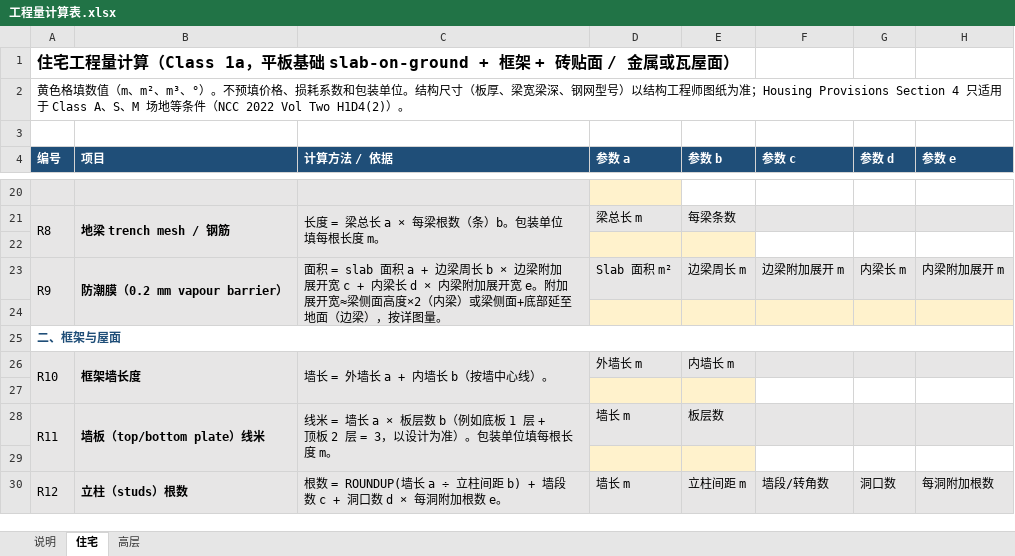
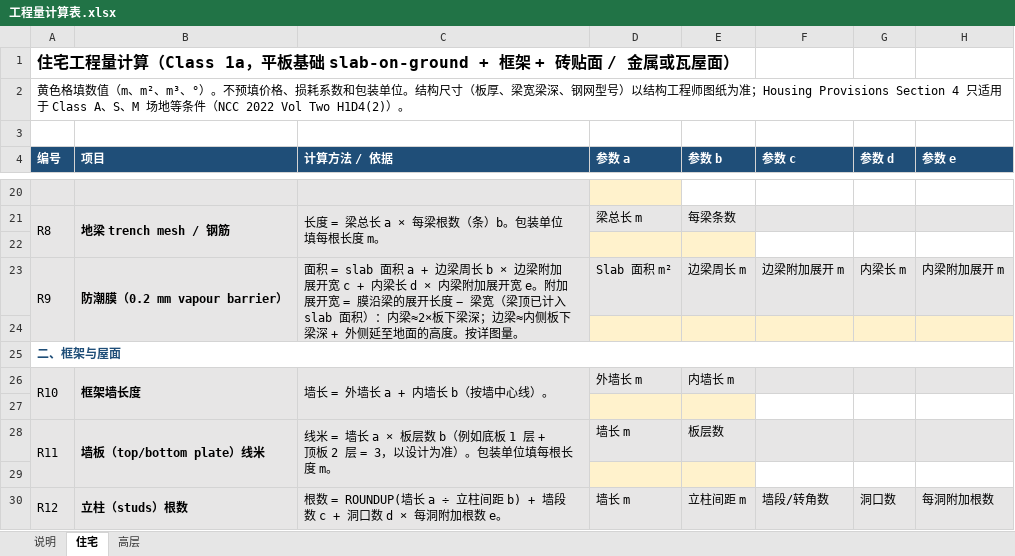
Before and after one commit to htr2jr5w4f-cmyk/-, an Excel workbook: 建筑师/05-工具与模板/工程量计算表.xlsx, sheet 住宅, drawn as a sheet; only a part is shown, gaps mark what is left out; values as stored, in another font and other column widths than the file's, no borders; the diff names each change by its address in the sheet, - before the commit and + after, or states it on an @@ line.

```diff
--- a/建筑师/05-工具与模板/工程量计算表.xlsx (sheet 住宅)
+++ b/建筑师/05-工具与模板/工程量计算表.xlsx (sheet 住宅)
-C23 (计算方法 / 依据): …加展开宽≈梁侧面高度×2（内梁）或梁侧面+底部延至地面（边梁），按详图量…
+C23 (计算方法 / 依据): …加展开宽 = 膜沿梁的展开长度 − 梁宽（梁顶已计入 slab 面积）：内梁≈2×板下梁深；边梁≈内侧板下梁深 + 外侧延至地面的高度。按详图量…
```
Also changed, not shown: 8 other files.
